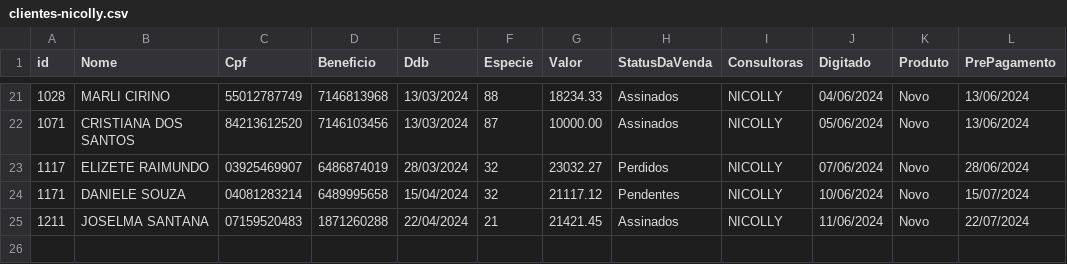
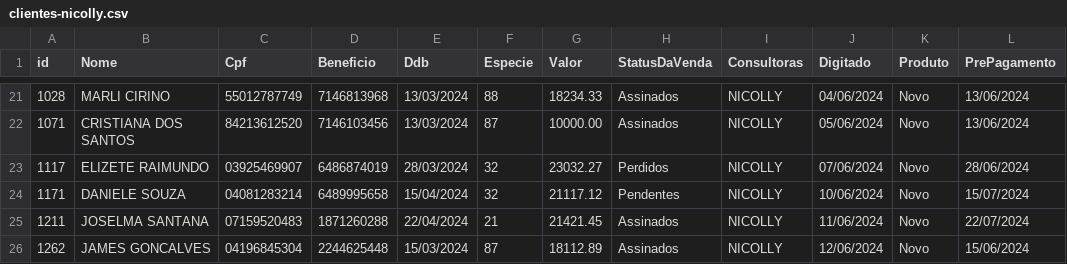
Before and after one commit to sousas2ds/clientes, a CSV file: clientes-nicolly.csv, drawn as a sheet; only a part is shown, gaps mark what is left out; the diff names each change by its address in the sheet, - before the commit and + after, or states it on an @@ line.

Commit message:
Atualizando clientes-nicolly.csv

```diff
--- a/clientes-nicolly.csv
+++ b/clientes-nicolly.csv
+row 26: 1262 | JAMES GONCALVES | 04196845304 | 2244625448 | 15/03/2024 | 87 | 18112.89 | Assinados | NICOLLY | 12/06/2024 | Novo | 15/06/2024
```
